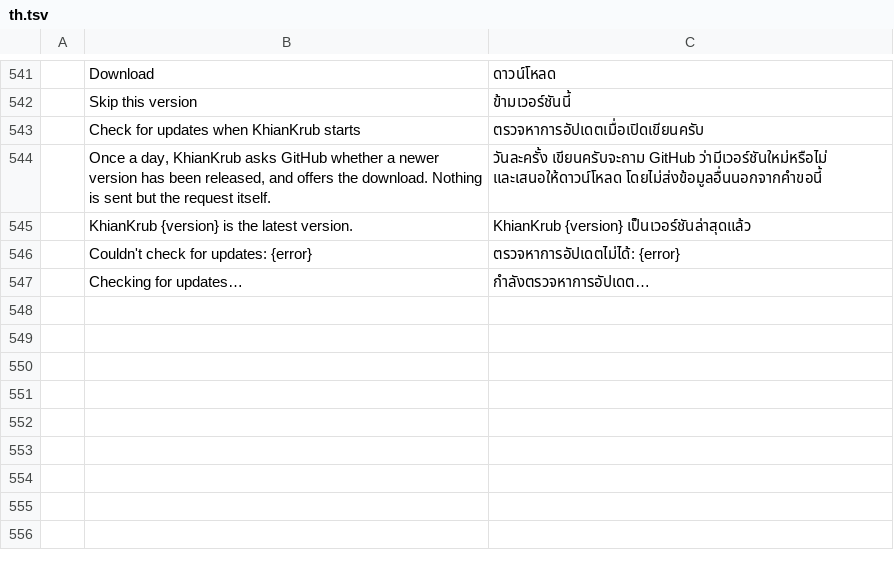
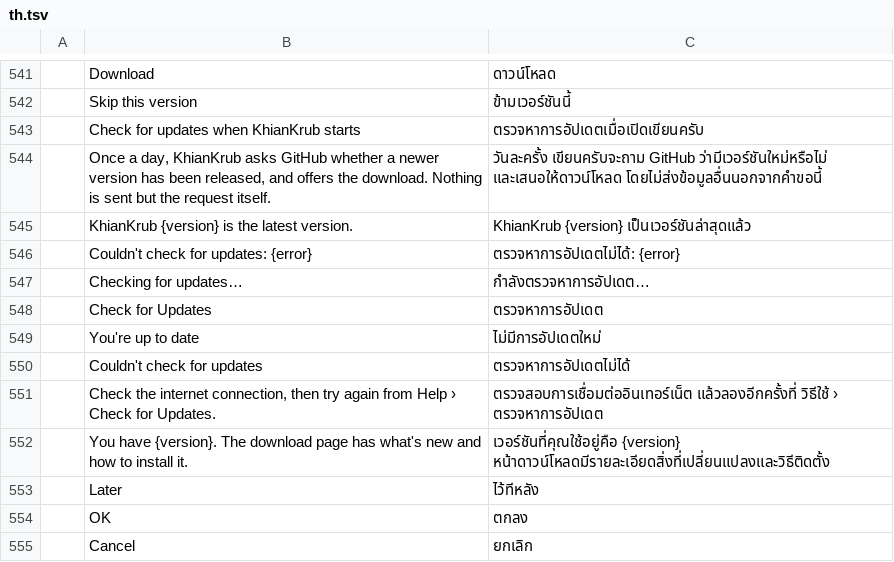
Before and after one commit to chanonss/khiankrub, a TSV file: crates/ui-egui/src/i18n/th.tsv, drawn as a sheet; only a part is shown, gaps mark what is left out; the diff names each change by its address in the sheet, - before the commit and + after, or states it on an @@ line.

```diff
--- a/crates/ui-egui/src/i18n/th.tsv
+++ b/crates/ui-egui/src/i18n/th.tsv
+row 548:  | Check for Updates | ตรวจหาการอัปเดต
+row 549:  | You're up to date | ไม่มีการอัปเดตใหม่
+row 550:  | Couldn't check for updates | ตรวจหาการอัปเดตไม่ได้
+row 551:  | Check the internet connection, then try again from Help › Check for Updates. | ตรวจสอบการเชื่อมต่ออินเทอร์เน็ต แล้วลองอีกครั้งที่ วิธีใช้ › ตรวจหาการอัปเดต
+row 552:  | You have {version}. The download page has what's new and how to install it. | เวอร์ชันที่คุณใช้อยู่คือ {version} หน้าดาวน์โหลดมีรายละเอียดสิ่งที่เปลี่ยนแปลงและวิธีติดตั้ง
+row 553:  | Later | ไว้ทีหลัง
+row 554:  | OK | ตกลง
+row 555:  | Cancel | ยกเลิก
```
Also changed, not shown: 4 other files.
